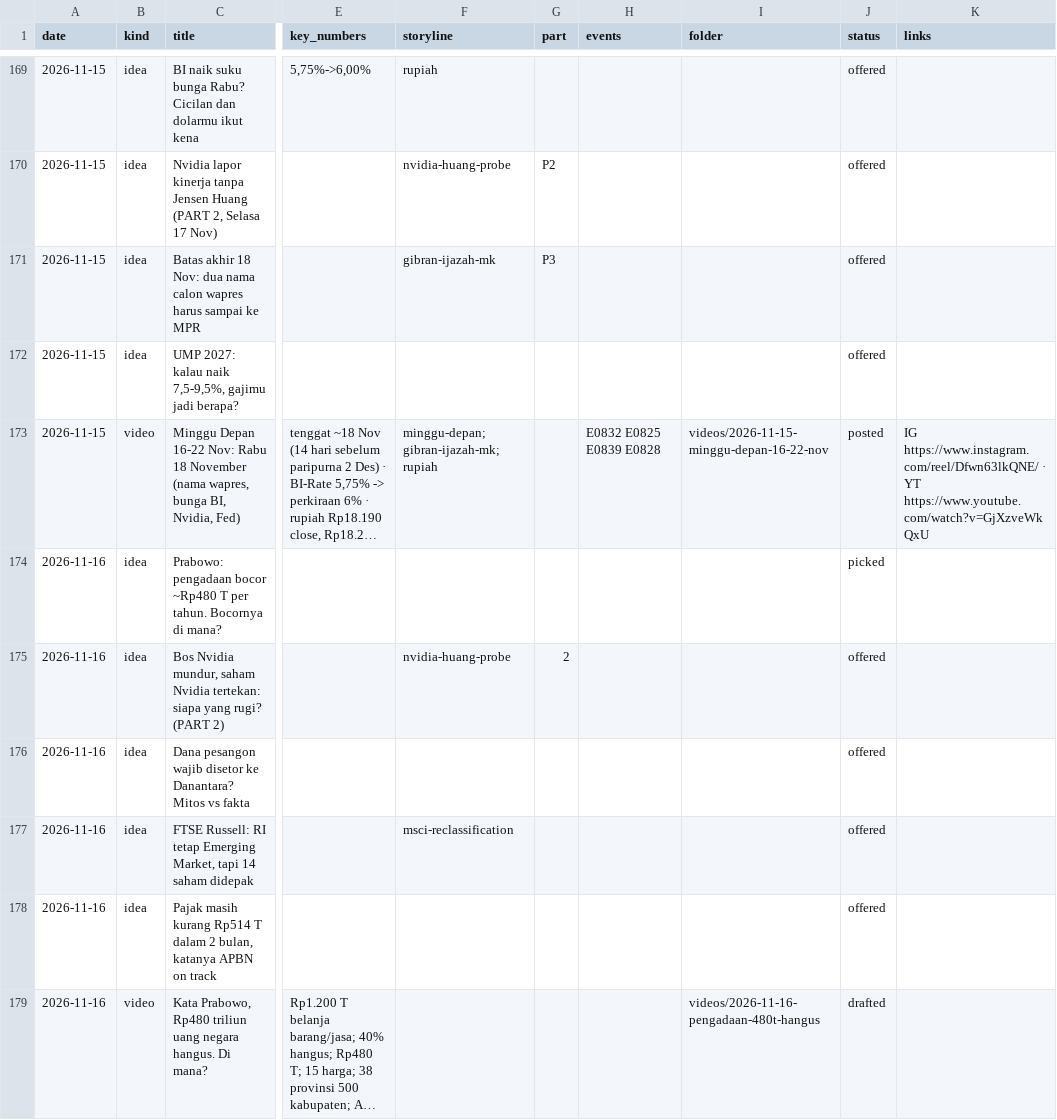
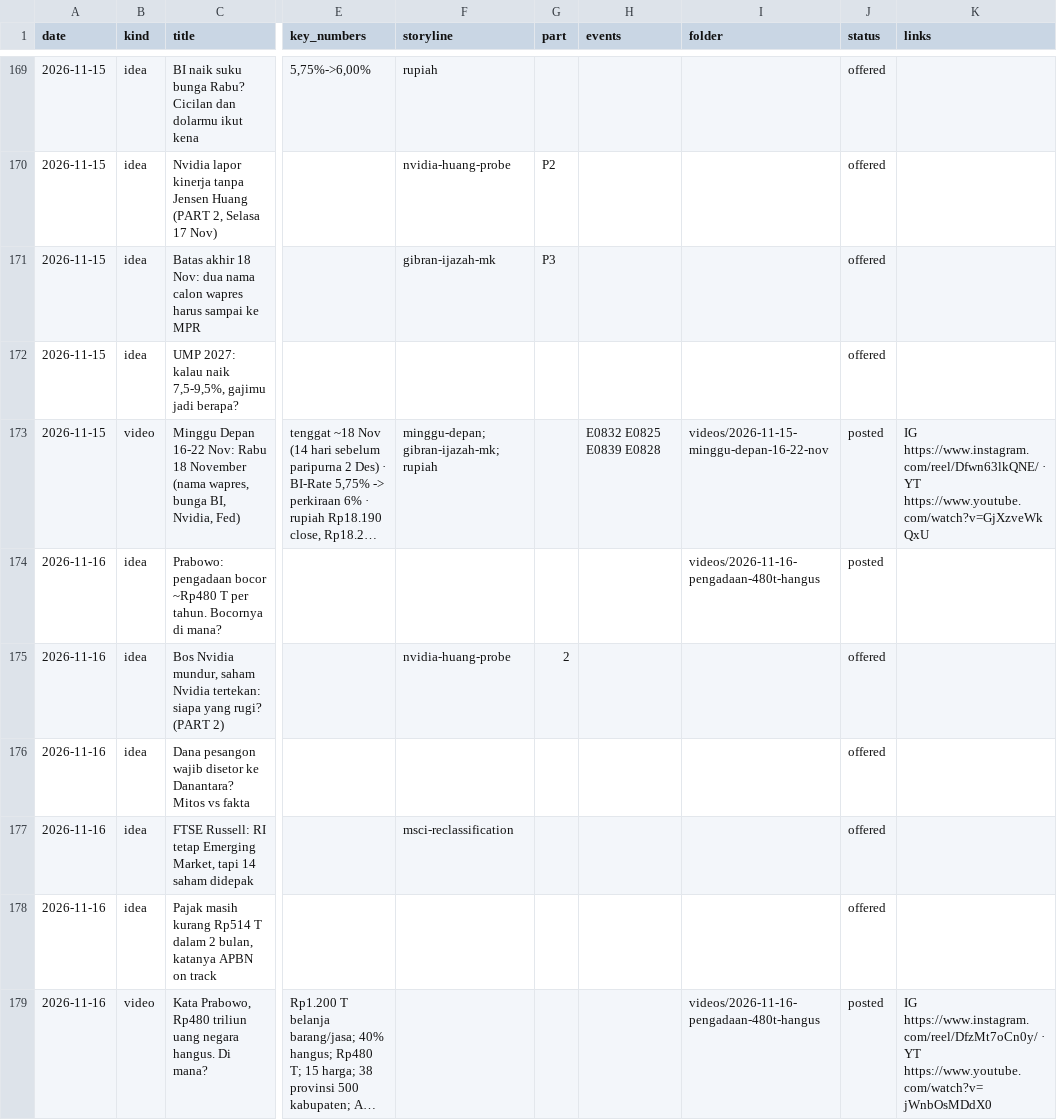
Before and after one commit to psatyadarma/explainer-studio, a CSV file: accounts/rangkumindong/knowledge/covered.csv, drawn as a sheet; only a part is shown, gaps mark what is left out; long unchanged cells end in …; the diff names each change by its address in the sheet, - before the commit and + after, or states it on an @@ line.

```diff
--- a/accounts/rangkumindong/knowledge/covered.csv
+++ b/accounts/rangkumindong/knowledge/covered.csv
-I174 (folder): (empty)
+I174 (folder): videos/2026-11-16-pengadaan-480t-hangus
-J174 (status): picked
+J174 (status): posted
-J179 (status): drafted
+J179 (status): posted
-K179 (links): (empty)
+K179 (links): IG https://www.instagram.com/reel/DfzMt7oCn0y/ · YT https://www.youtube.com/watch?v=jWnbOsMDdX0
```
Also changed, not shown: accounts/rangkumindong/knowledge/hooks.csv, accounts/rangkumindong/knowledge/metrics.csv, 11 other files.
